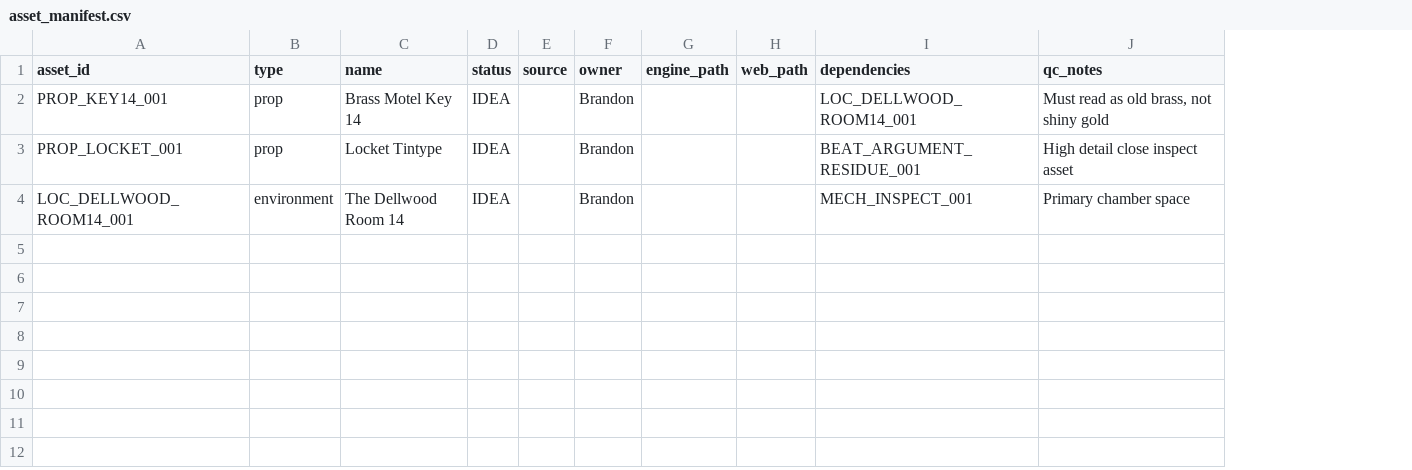
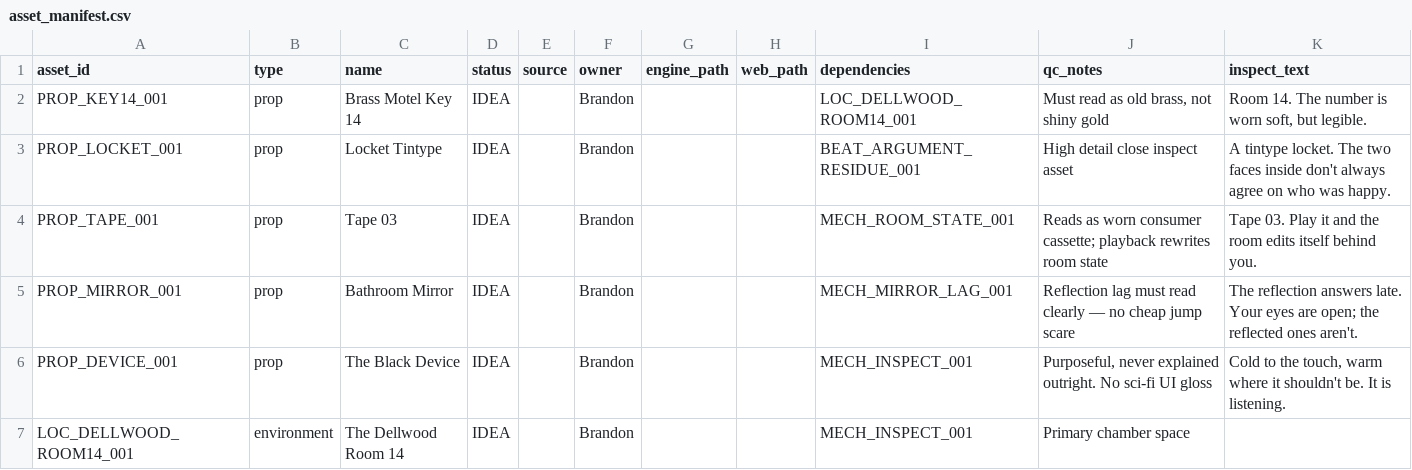
Before and after one commit to bthoreau88/dev-brandon, a CSV file: likeness-site/handoff/data/asset_manifest.csv, drawn as a sheet; addresses are those after the commit; the diff names each change by its address in the sheet, - before the commit and + after, or states it on an @@ line.

```diff
--- a/likeness-site/handoff/data/asset_manifest.csv
+++ b/likeness-site/handoff/data/asset_manifest.csv
+column K (inspect_text), rows 2-3: Room 14. The number is worn soft, but legible. | A tintype locket. The two faces inside don't always agree on who was happy.
+row 4: PROP_TAPE_001 | prop | Tape 03 | IDEA |  | Brandon |  |  | MECH_ROOM_STATE_001 | Reads as worn consumer cassette; playback rewrites room state | Tape 03. Play it and the room edits itself behind you.
+row 5: PROP_MIRROR_001 | prop | Bathroom Mirror | IDEA |  | Brandon |  |  | MECH_MIRROR_LAG_001 | Reflection lag must read clearly — no cheap jump scare | The reflection answers late. Your eyes are open; the reflected ones aren't.
+row 6: PROP_DEVICE_001 | prop | The Black Device | IDEA |  | Brandon |  |  | MECH_INSPECT_001 | Purposeful, never explained outright. No sci-fi UI gloss | Cold to the touch, warm where it shouldn't be. It is listening.
```
Also changed, not shown: 1 other file.
